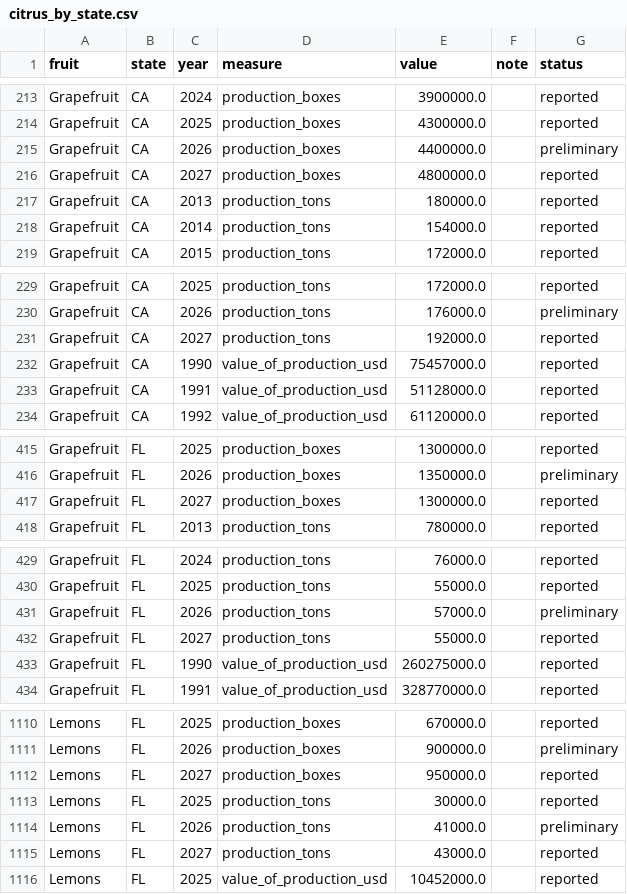
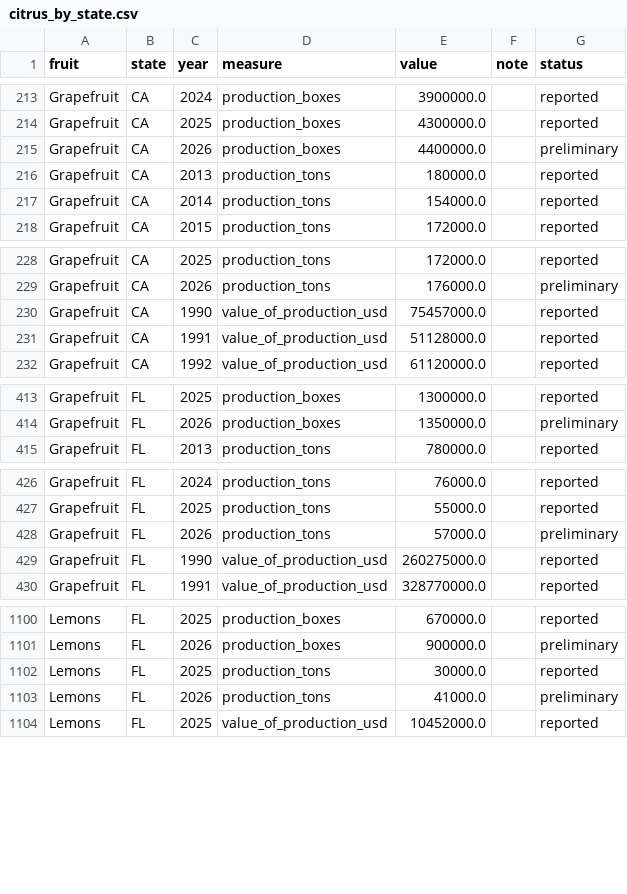
Before and after one commit to brianravelo28/florida-citrus-yield-forecast, a CSV file: data/citrus_by_state.csv, drawn as a sheet; only a part is shown, gaps mark what is left out; the diff covers the shown part only.

```diff
--- a/data/citrus_by_state.csv
+++ b/data/citrus_by_state.csv
@@ -215,3 +215,2 @@ Grapefruit,CA,2025,production_boxes,4300000.0,,reported
 Grapefruit,CA,2026,production_boxes,4400000.0,,preliminary
-Grapefruit,CA,2027,production_boxes,4800000.0,,reported
 Grapefruit,CA,2013,production_tons,180000.0,,reported
@@ -230,3 +229,2 @@ Grapefruit,CA,2025,production_tons,172000.0,,reported
 Grapefruit,CA,2026,production_tons,176000.0,,preliminary
-Grapefruit,CA,2027,production_tons,192000.0,,reported
 Grapefruit,CA,1990,value_of_production_usd,75457000.0,,reported
@@ -416,3 +414,2 @@ Grapefruit,FL,2025,production_boxes,1300000.0,,reported
 Grapefruit,FL,2026,production_boxes,1350000.0,,preliminary
-Grapefruit,FL,2027,production_boxes,1300000.0,,reported
 Grapefruit,FL,2013,production_tons,780000.0,,reported
@@ -431,3 +428,2 @@ Grapefruit,FL,2025,production_tons,55000.0,,reported
 Grapefruit,FL,2026,production_tons,57000.0,,preliminary
-Grapefruit,FL,2027,production_tons,55000.0,,reported
 Grapefruit,FL,1990,value_of_production_usd,260275000.0,,reported
@@ -1111,6 +1101,4 @@ Lemons,FL,2025,production_boxes,670000.0,,reported
 Lemons,FL,2026,production_boxes,900000.0,,preliminary
-Lemons,FL,2027,production_boxes,950000.0,,reported
 Lemons,FL,2025,production_tons,30000.0,,reported
 Lemons,FL,2026,production_tons,41000.0,,preliminary
-Lemons,FL,2027,production_tons,43000.0,,reported
 Lemons,FL,2025,value_of_production_usd,10452000.0,,reported
```
Also changed, not shown: 16 removed rows elsewhere in this file, 8 other files.
